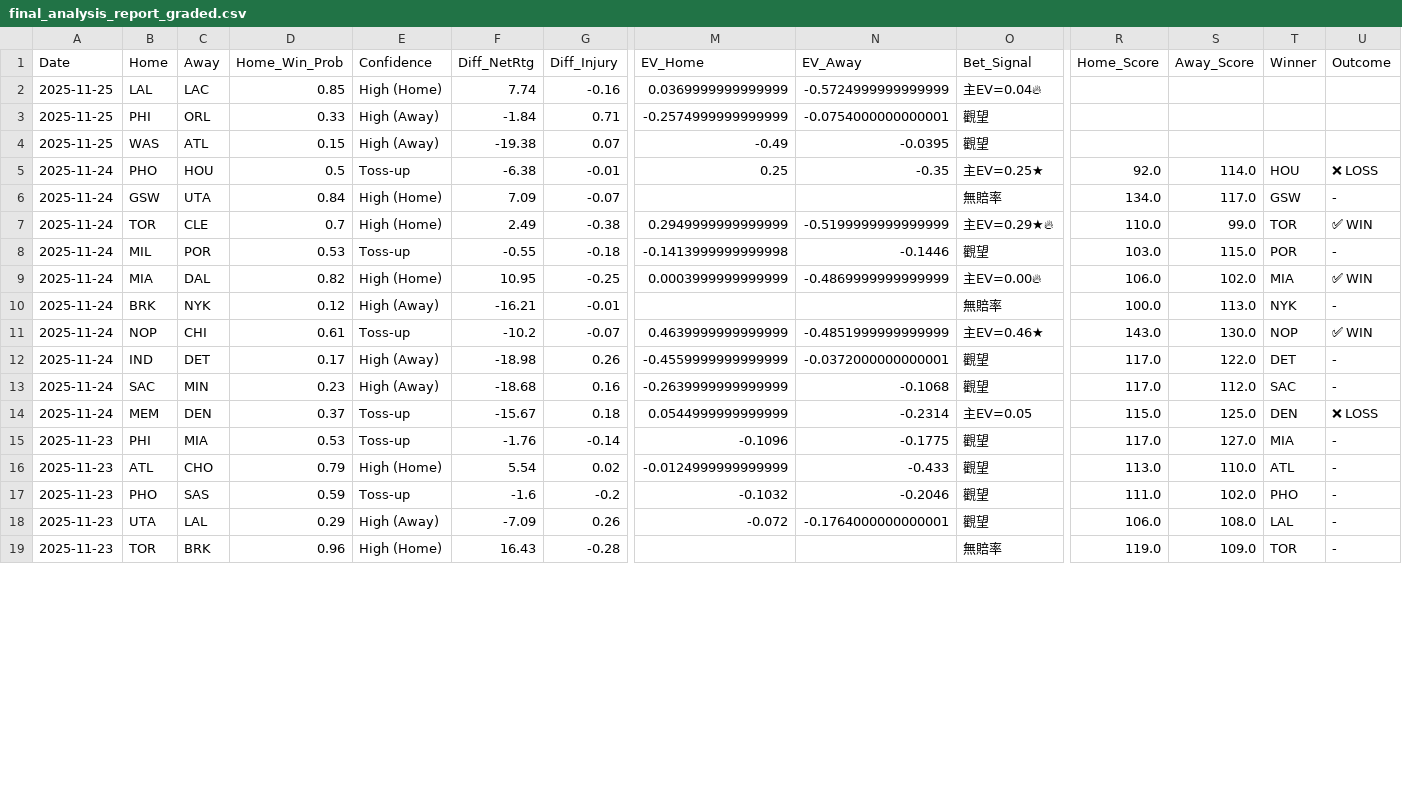
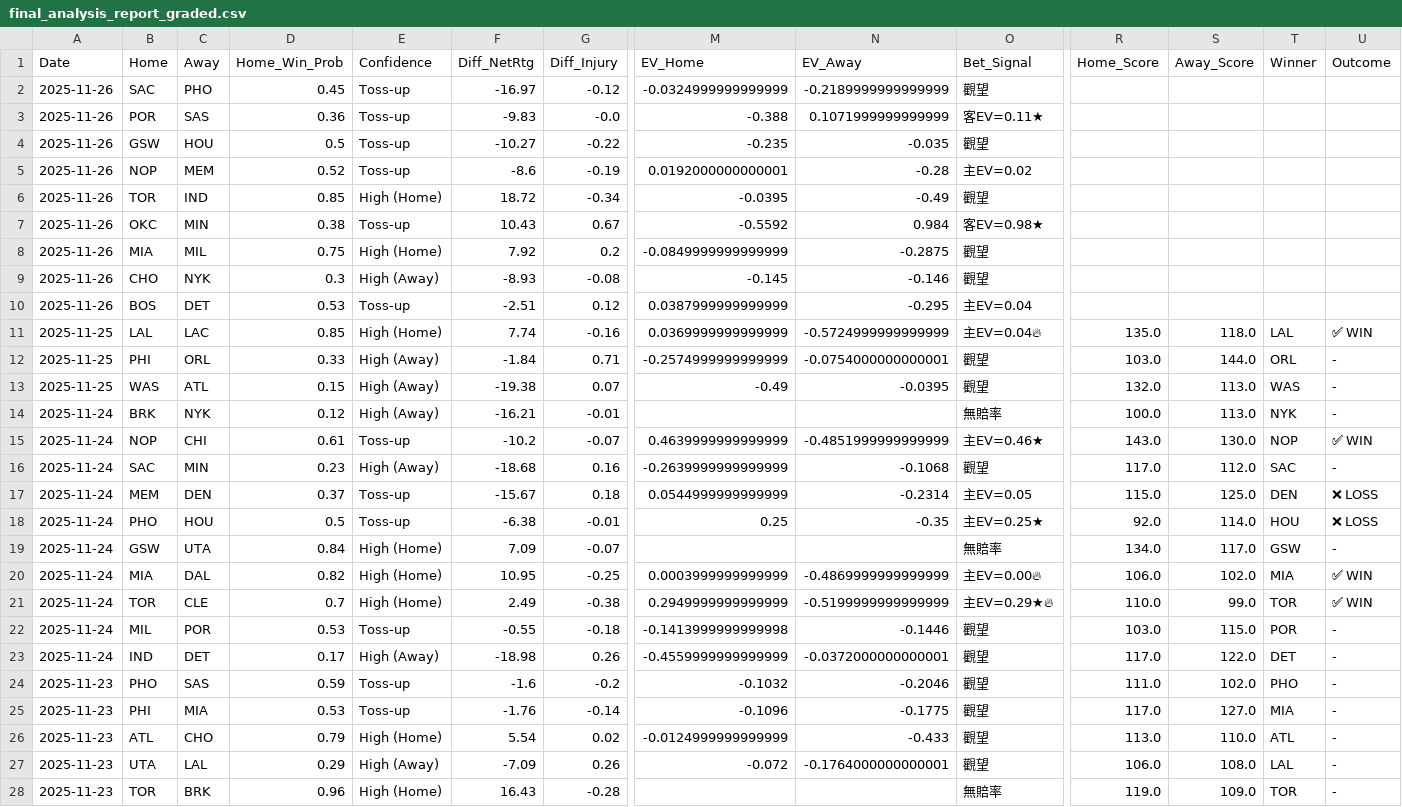
Before and after one commit to Ricky0627/nba-prediction-app, a CSV file: final_analysis_report_graded.csv, drawn as a sheet; only a part is shown, gaps mark what is left out; addresses are those after the commit; rows hold the shown columns only; the diff covers the shown part only; the diff names each change by its address in the sheet, - before the commit and + after, or states it on an @@ line.

```diff
--- a/final_analysis_report_graded.csv
+++ b/final_analysis_report_graded.csv
+row 2: 2025-11-26 | SAC | PHO | 0.45 | Toss-up | -16.97 | -0.12 | -0.0324999999999999 | -0.2189999999999999 | 觀望
+row 3: 2025-11-26 | POR | SAS | 0.36 | Toss-up | -9.83 | -0.0 | -0.388 | 0.1071999999999999 | 客EV=0.11★
+row 4: 2025-11-26 | GSW | HOU | 0.5 | Toss-up | -10.27 | -0.22 | -0.235 | -0.035 | 觀望
+row 5: 2025-11-26 | NOP | MEM | 0.52 | Toss-up | -8.6 | -0.19 | 0.0192000000000001 | -0.28 | 主EV=0.02
+row 6: 2025-11-26 | TOR | IND | 0.85 | High (Home) | 18.72 | -0.34 | -0.0395 | -0.49 | 觀望
+row 7: 2025-11-26 | OKC | MIN | 0.38 | Toss-up | 10.43 | 0.67 | -0.5592 | 0.984 | 客EV=0.98★
+row 8: 2025-11-26 | MIA | MIL | 0.75 | High (Home) | 7.92 | 0.2 | -0.0849999999999999 | -0.2875 | 觀望
+row 9: 2025-11-26 | CHO | NYK | 0.3 | High (Away) | -8.93 | -0.08 | -0.145 | -0.146 | 觀望
+row 10: 2025-11-26 | BOS | DET | 0.53 | Toss-up | -2.51 | 0.12 | 0.0387999999999999 | -0.295 | 主EV=0.04
-R11 (Home_Score): (empty)
+R11 (Home_Score): 135.0
-S11 (Away_Score): (empty)
+S11 (Away_Score): 118.0
-T11 (Winner): (empty)
+T11 (Winner): LAL
-U11 (Outcome): (empty)
+U11 (Outcome): ✅ WIN
-R12 (Home_Score): (empty)
+R12 (Home_Score): 103.0
-S12 (Away_Score): (empty)
+S12 (Away_Score): 144.0
-T12 (Winner): (empty)
+T12 (Winner): ORL
-U12:U13 (Outcome): (empty)
+U12:U13 (Outcome): -
-R13 (Home_Score): (empty)
+R13 (Home_Score): 132.0
-S13 (Away_Score): (empty)
+S13 (Away_Score): 113.0
-T13 (Winner): (empty)
+T13 (Winner): WAS
@@ row 10 moved to row 14: 2025-11-24 @@
@@ row 11 moved to row 15: 2025-11-24 @@
@@ row 13 moved to row 16: 2025-11-24 @@
@@ row 14 moved to row 17: 2025-11-24 @@
@@ row 9 moved to row 20: 2025-11-24 @@
@@ row 17 moved to row 24: 2025-11-23 @@
```
Also changed, not shown: 5 moved rows elsewhere in this file, current_injuries.csv, final_analysis_report.csv, 6 other files.
